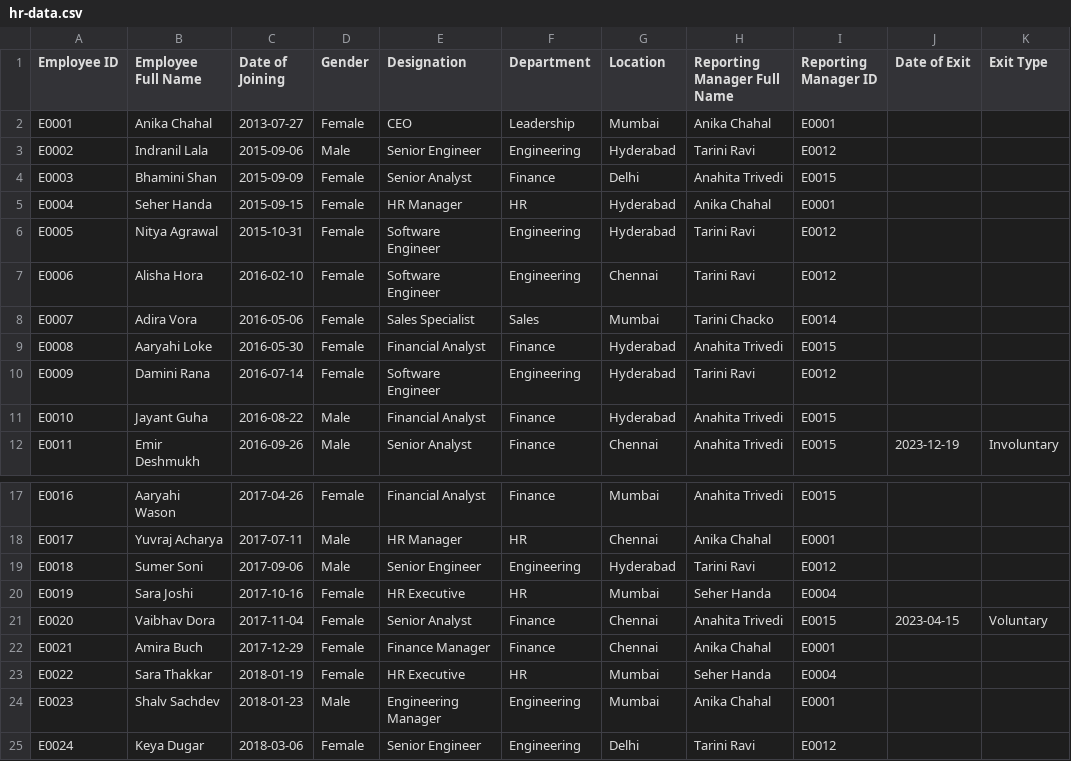
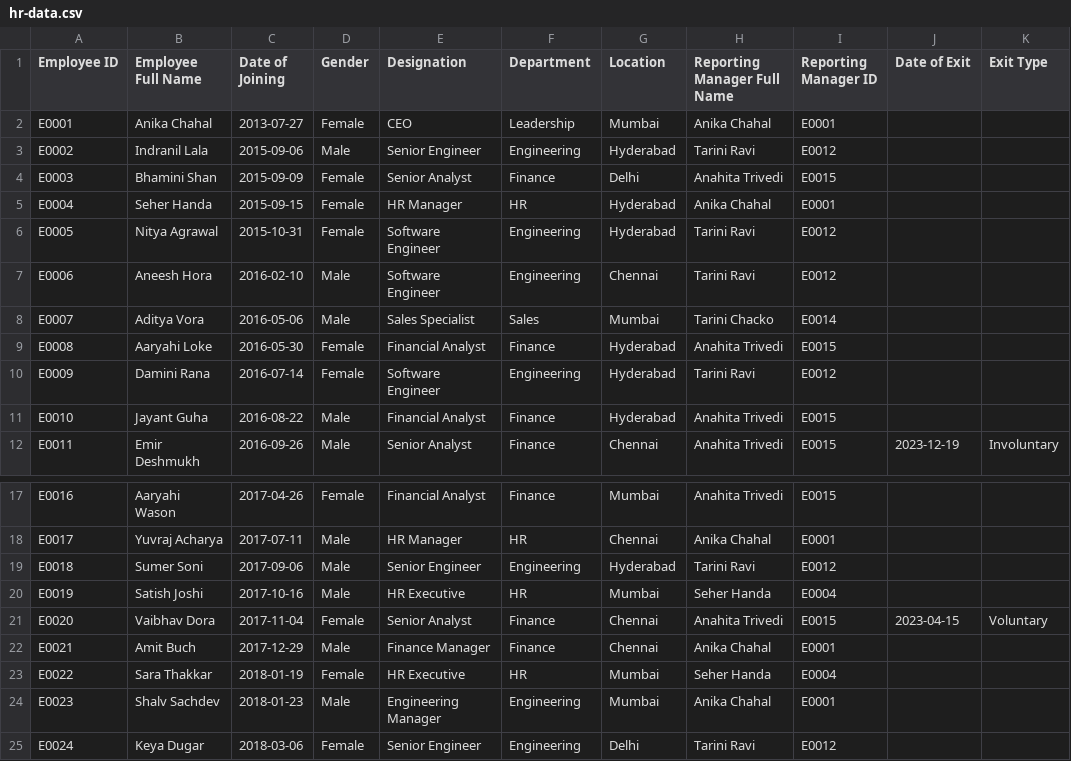
Before and after one commit to chiragshenoy/hr-analysis, a CSV file: public/data/hr-data.csv, drawn as a sheet; only a part is shown, gaps mark what is left out.

```diff
--- a/public/data/hr-data.csv
+++ b/public/data/hr-data.csv
@@ -6,4 +6,4 @@ E0004,Seher Handa,2015-09-15,Female,HR Manager,HR,Hyderabad,Anika Chahal,E0001,,
 E0005,Nitya Agrawal,2015-10-31,Female,Software Engineer,Engineering,Hyderabad,Tarini Ravi,E0012,,
-E0006,Alisha Hora,2016-02-10,Female,Software Engineer,Engineering,Chennai,Tarini Ravi,E0012,,
-E0007,Adira Vora,2016-05-06,Female,Sales Specialist,Sales,Mumbai,Tarini Chacko,E0014,,
+E0006,Aneesh Hora,2016-02-10,Male,Software Engineer,Engineering,Chennai,Tarini Ravi,E0012,,
+E0007,Aditya Vora,2016-05-06,Male,Sales Specialist,Sales,Mumbai,Tarini Chacko,E0014,,
 E0008,Aaryahi Loke,2016-05-30,Female,Financial Analyst,Finance,Hyderabad,Anahita Trivedi,E0015,,
@@ -19,5 +19,5 @@ E0017,Yuvraj  Acharya,2017-07-11,Male,HR Manager,HR,Chennai,Anika Chahal,E0001,,
 E0018,Sumer Soni,2017-09-06,Male,Senior Engineer,Engineering,Hyderabad,Tarini Ravi,E0012,,
-E0019,Sara Joshi,2017-10-16,Female,HR Executive,HR,Mumbai,Seher Handa,E0004,,
+E0019,Satish Joshi,2017-10-16,Male,HR Executive,HR,Mumbai,Seher Handa,E0004,,
 E0020,Vaibhav Dora,2017-11-04,Female,Senior Analyst,Finance,Chennai,Anahita Trivedi,E0015,2023-04-15,Voluntary
-E0021,Amira Buch,2017-12-29,Female,Finance Manager,Finance,Chennai,Anika Chahal,E0001,,
+E0021,Amit Buch,2017-12-29,Male,Finance Manager,Finance,Chennai,Anika Chahal,E0001,,
 E0022,Sara Thakkar,2018-01-19,Female,HR Executive,HR,Mumbai,Seher Handa,E0004,,
```
Also changed, not shown: 5 other files.
